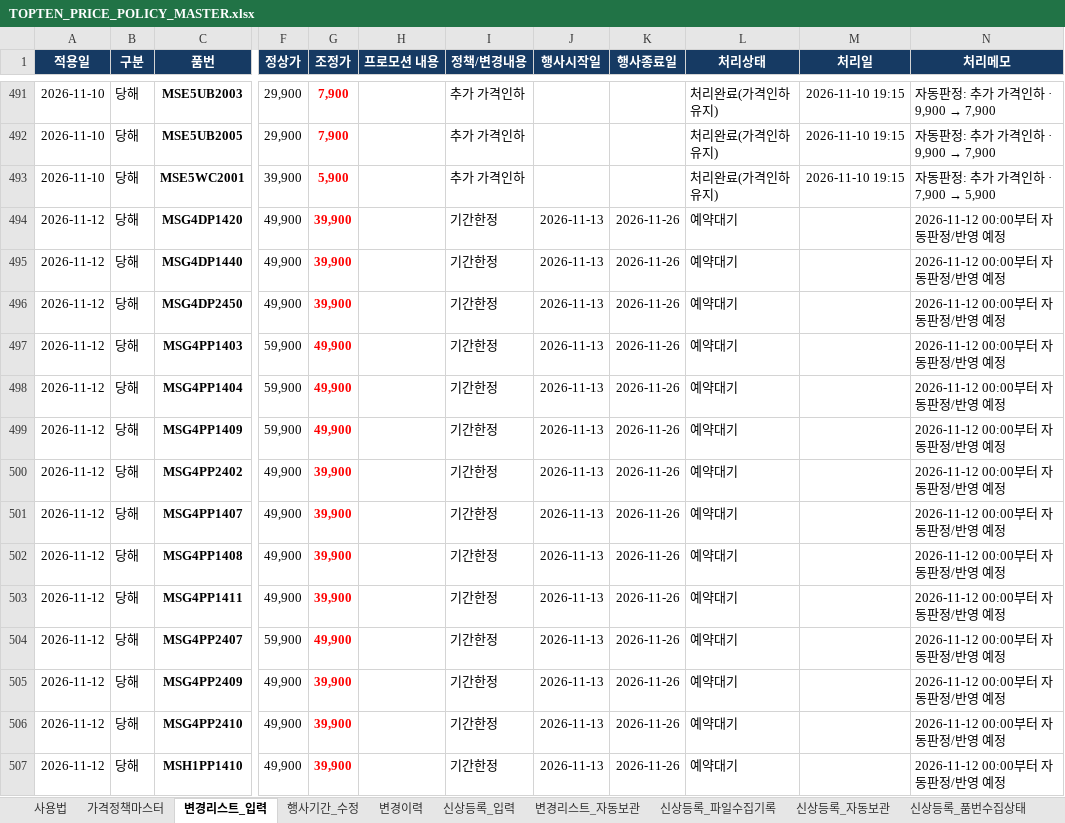
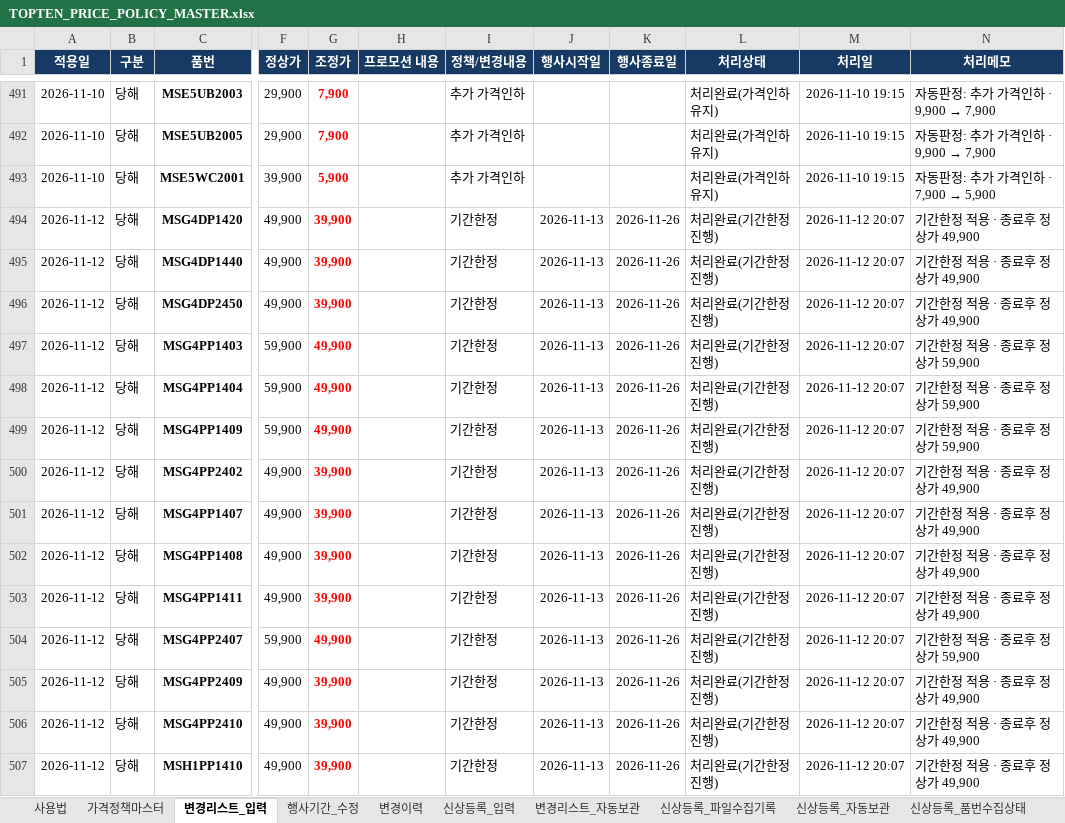
Before and after one commit to vhflddjfla-spec/TOPTEN-POP-UPDATES, an Excel workbook: TOPTEN_PRICE_POLICY_MASTER.xlsx, sheet 변경리스트_입력, drawn as a sheet; only a part is shown, gaps mark what is left out; values as stored, in another font and other column widths than the file's, no borders; the diff covers the shown part only; the diff names each change by its address in the sheet, - before the commit and + after, or states it on an @@ line.

```diff
--- a/TOPTEN_PRICE_POLICY_MASTER.xlsx (sheet 변경리스트_입력)
+++ b/TOPTEN_PRICE_POLICY_MASTER.xlsx (sheet 변경리스트_입력)
-L494:L507 (처리상태): 예약대기
+L494:L507 (처리상태): 처리완료(기간한정 진행)
-M494:M507 (처리일): (empty)
+M494:M507 (처리일): 2026-11-12 20:07
-N494:N496 (처리메모): 2026-11-12 00:00부터 자동판정/반영 예정
+N494:N496 (처리메모): 기간한정 적용 · 종료후 정상가 49,900
-N497:N499 (처리메모): 2026-11-12 00:00부터 자동판정/반영 예정
+N497:N499 (처리메모): 기간한정 적용 · 종료후 정상가 59,900
-N500:N503 (처리메모): 2026-11-12 00:00부터 자동판정/반영 예정
+N500:N503 (처리메모): 기간한정 적용 · 종료후 정상가 49,900
-N504 (처리메모): 2026-11-12 00:00부터 자동판정/반영 예정
+N504 (처리메모): 기간한정 적용 · 종료후 정상가 59,900
-N505:N507 (처리메모): 2026-11-12 00:00부터 자동판정/반영 예정
+N505:N507 (처리메모): 기간한정 적용 · 종료후 정상가 49,900
```
Also changed, not shown: 312 edited cells elsewhere in this sheet, sheet 변경이력, sheet 가격정책마스터.
